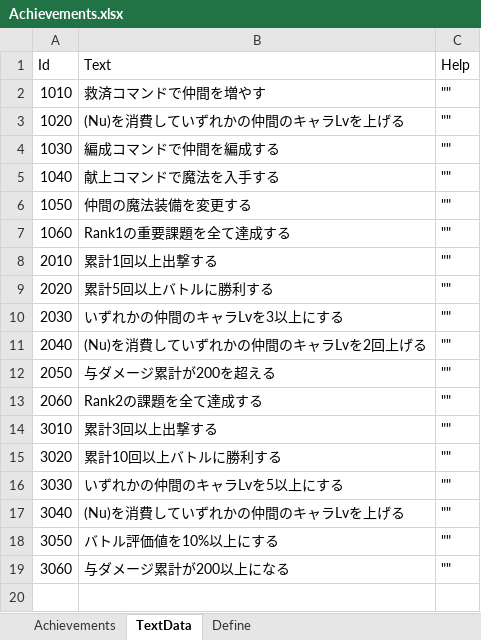
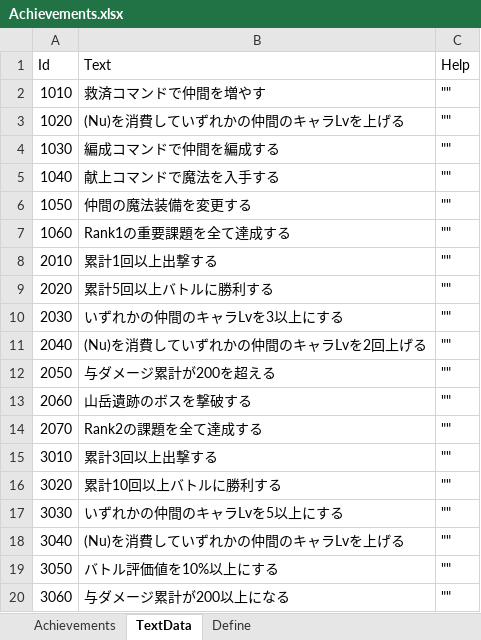
Before and after one commit to seedsclaft/hibikakeut, an Excel workbook: Assets/Data/Achievements.xlsx, sheet TextData, drawn as a sheet; values as stored, in another font and other column widths than the file's, no borders; the diff names each change by its address in the sheet, - before the commit and + after, or states it on an @@ line.

```diff
--- a/Assets/Data/Achievements.xlsx (sheet TextData)
+++ b/Assets/Data/Achievements.xlsx (sheet TextData)
-B13 (Text): Rank2の課題を全て達成する
+B13 (Text): 山岳遺跡のボスを撃破する
+row 14: 2070 | Rank2の課題を全て達成する | ""
```
Also changed, not shown: sheet Achievements, sheet Define, Assets/Data/BGM.xlsx, Assets/Data/Dungeon0021.xlsx, 23 other files.
